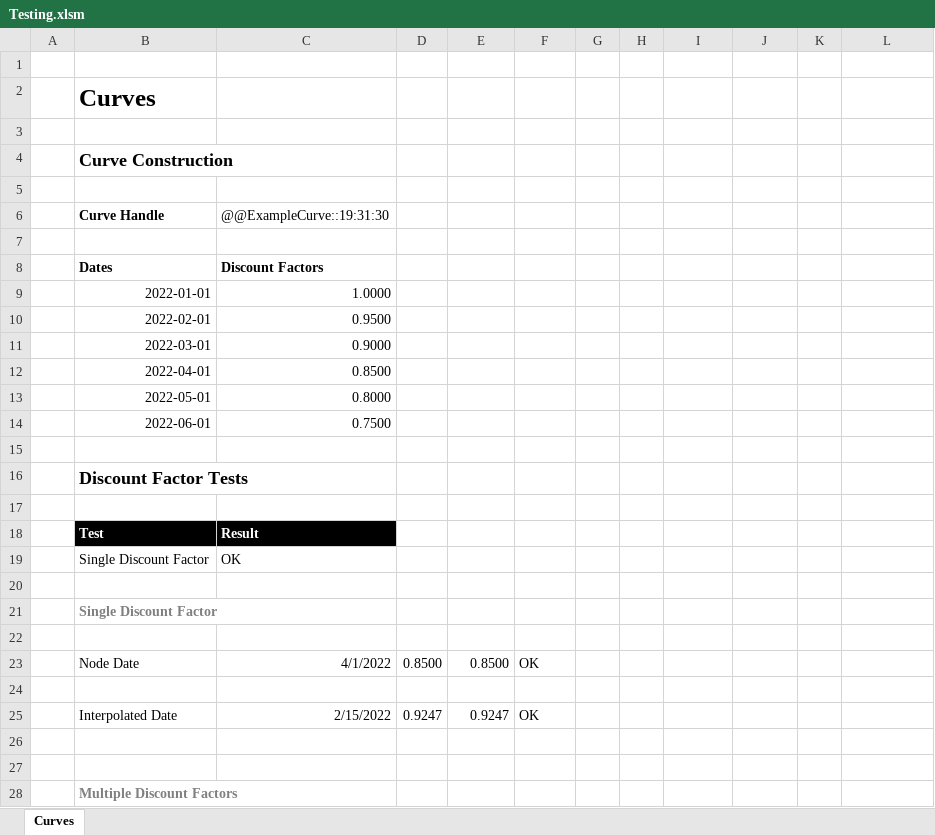
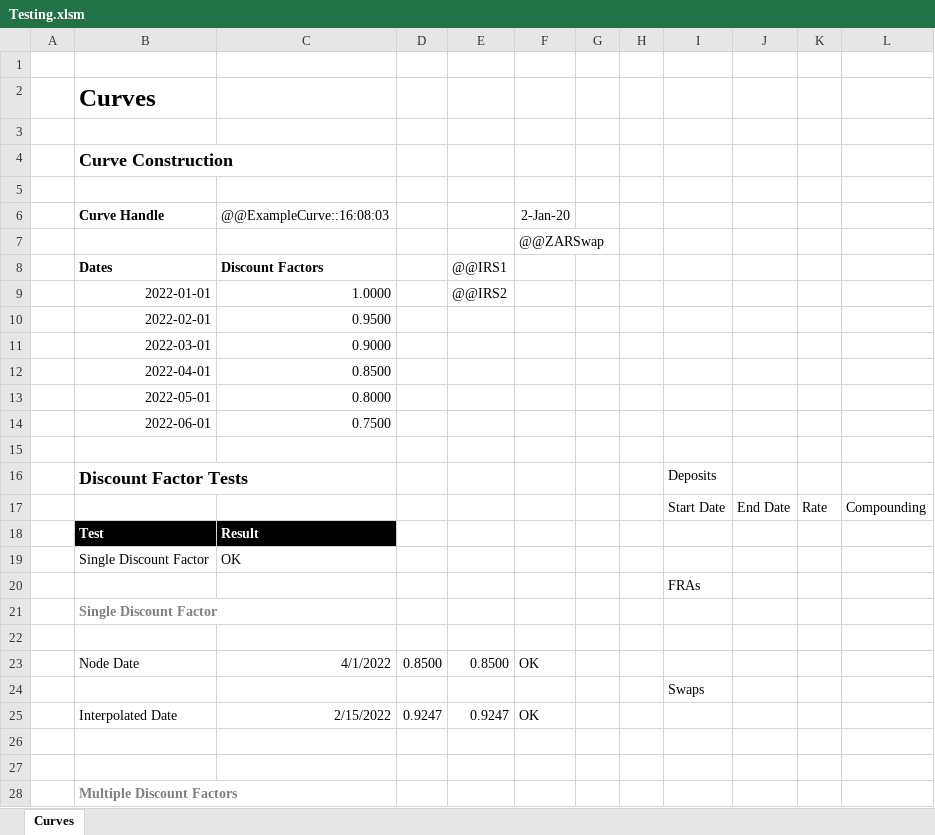
Before and after one commit to StormCollins/dExcel, an Excel workbook: dExcel/resources/workbooks/Testing.xlsm, sheet Curves, drawn as a sheet; values as stored, in another font and other column widths than the file's, no borders; the diff names each change by its address in the sheet, - before the commit and + after, or states it on an @@ line.

```diff
--- a/dExcel/resources/workbooks/Testing.xlsm (sheet Curves)
+++ b/dExcel/resources/workbooks/Testing.xlsm (sheet Curves)
-C6: @@ExampleCurve::19:31:30
+C6: @@ExampleCurve::16:08:03
-F6: (empty)
+F6: 2-Jan-20
-F7: (empty)
+F7: @@ZARSwap
-E8: (empty)
+E8: @@IRS1
-E9: (empty)
+E9: @@IRS2
-I16: (empty)
+I16: Deposits
-row 17: (empty)
+row 17:  |  |  |  |  |  |  |  | Start Date | End Date | Rate | Compounding
-I20: (empty)
+I20: FRAs
-I24: (empty)
+I24: Swaps
```
Also changed, not shown: 11 other files.
